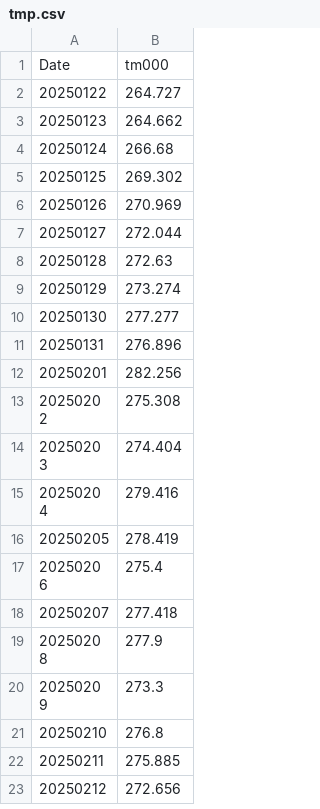
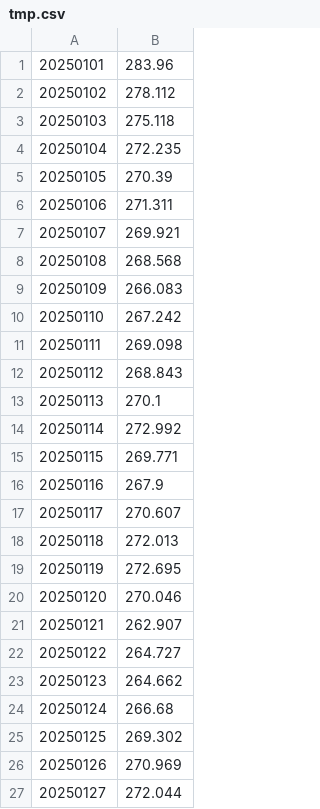
Before and after one commit to ShunLiu-NOAA/rrfs_debug_tool, a CSV file: gfs_plt_grib/tmp.csv, drawn as a sheet; only a part is shown; the shorter side is filled out with more unchanged rows; the diff names each change by its address in the sheet, - before the commit and + after, or states it on an @@ line.

Commit message:
tmp.csv

```diff
--- a/gfs_plt_grib/tmp.csv
+++ b/gfs_plt_grib/tmp.csv
@@ column A renumbered in row 1 @@
-B1: tm000
+B1: 283.96
+row 2: 20250102 | 278.112
+row 3: 20250103 | 275.118
+row 4: 20250104 | 272.235
+row 5: 20250105 | 270.39
+row 6: 20250106 | 271.311
+row 7: 20250107 | 269.921
+row 8: 20250108 | 268.568
+row 9: 20250109 | 266.083
+row 10: 20250110 | 267.242
+row 11: 20250111 | 269.098
+row 12: 20250112 | 268.843
+row 13: 20250113 | 270.1
+row 14: 20250114 | 272.992
+row 15: 20250115 | 269.771
+row 16: 20250116 | 267.9
+row 17: 20250117 | 270.607
+row 18: 20250118 | 272.013
+row 19: 20250119 | 272.695
+row 20: 20250120 | 270.046
+row 21: 20250121 | 262.907
```
